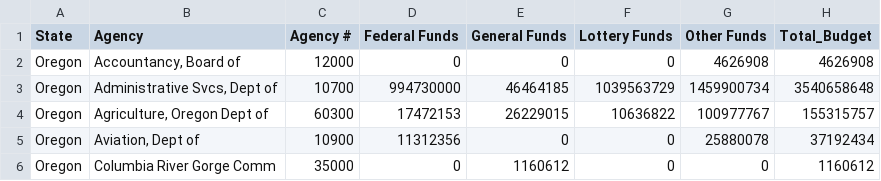
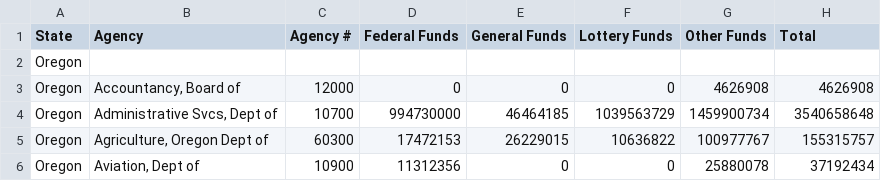
Before and after one commit to chrisloken/416_project, a CSV file: Budgeted_Revenue_2019-21.csv, drawn as a sheet; only a part is shown; the shorter side is filled out with more unchanged rows.

Commit message:
Add files via upload

```diff
--- a/Budgeted_Revenue_2019-21.csv
+++ b/Budgeted_Revenue_2019-21.csv
@@ -1,2 +1,3 @@
-State,Agency,Agency #,Federal Funds,General Funds,Lottery Funds,Other Funds,Total_Budget
+State,Agency,Agency #,Federal Funds,General Funds,Lottery Funds,Other Funds,Total
+Oregon,,,,,,,
 Oregon,"Accountancy, Board of",12000,0,0,0,4626908,4626908
```
